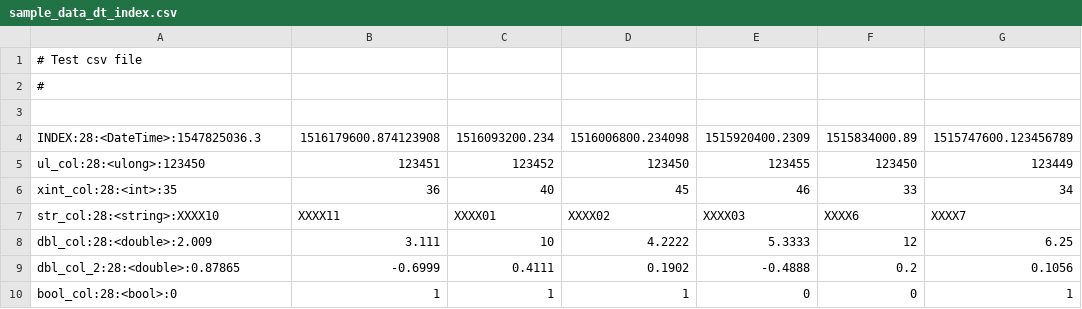
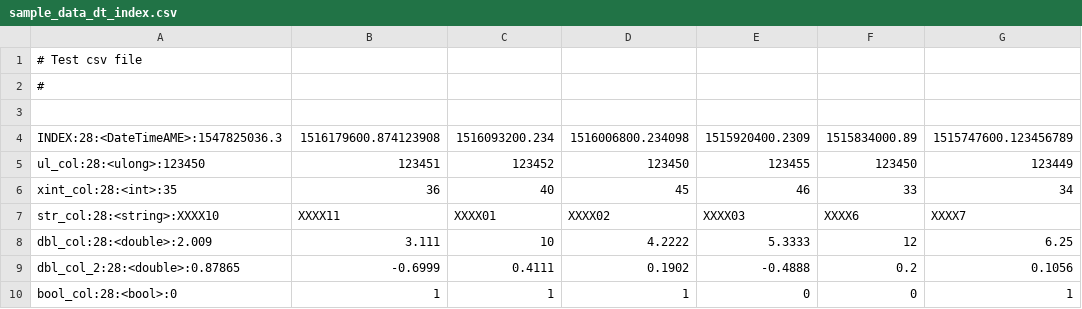
Before and after one commit to hosseinmoein/DataFrame, a CSV file: data/sample_data_dt_index.csv, drawn as a sheet; only a part is shown; the diff names each change by its address in the sheet, - before the commit and + after, or states it on an @@ line.

```diff
--- a/data/sample_data_dt_index.csv
+++ b/data/sample_data_dt_index.csv
-A4: INDEX:28:<DateTime>:1547825036.3
+A4: INDEX:28:<DateTimeAME>:1547825036.3
```
Also changed, not shown: 3 other files.
